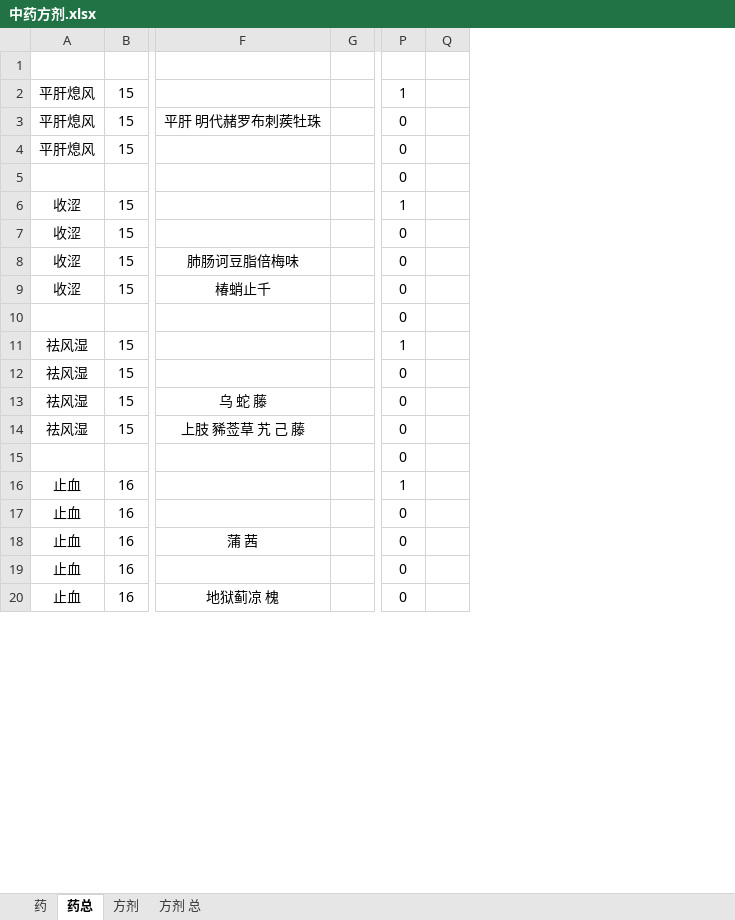
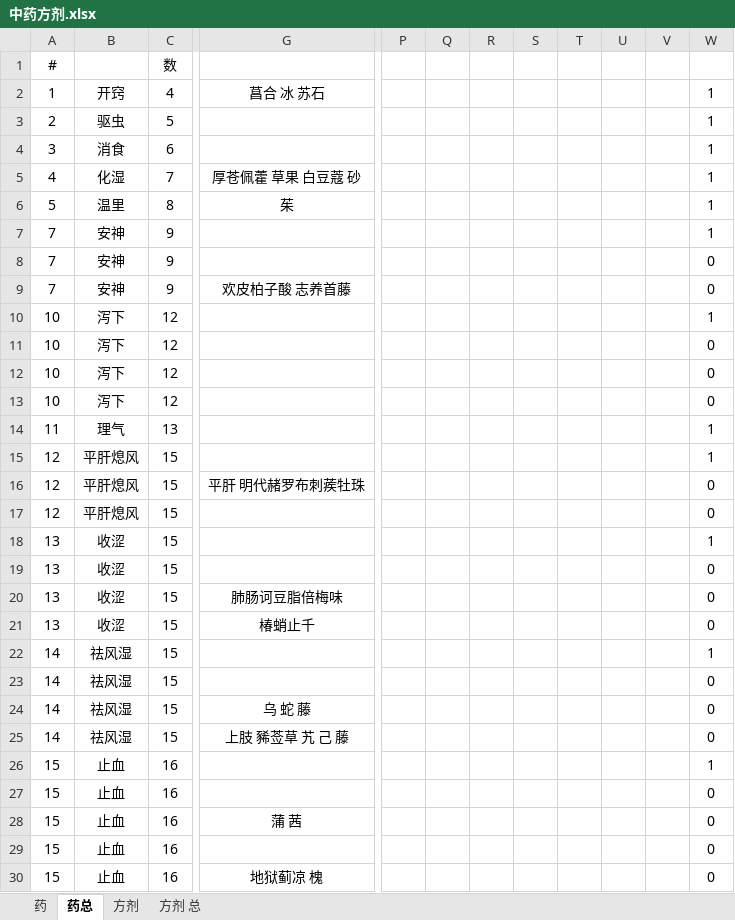
Before and after one commit to Flame57/yikao, an Excel workbook: 中药方剂.xlsx, sheet 药总, drawn as a sheet; only a part is shown, gaps mark what is left out; values as stored, in another font and other column widths than the file's, no borders; removed rows and columns are numbered as before the commit, all else as after; rows hold the shown columns only; the diff covers the shown part only; the diff names each change by its address in the sheet, - before the commit and + after, or states it on an @@ line.

```diff
--- a/中药方剂.xlsx (sheet 药总)
+++ b/中药方剂.xlsx (sheet 药总)
+column A, row 1: #; rows 15-30: 12 | 12 | 12 | 13 | 13 | 13 | 13 | 14 | 14 | 14 | 14 | 15 | 15 | 15 | 15 | 15
-column G, empty
+column P, empty
+column Q, empty
+column R, empty
+column S, empty
+column T, empty
+column U, empty
+column V, empty
-column Q, empty
-row 1: (empty)
+row 1: # |  | 数
@@ row 68 moved to row 2: 1 @@
@@ row 69 moved to row 3: 2 @@
@@ row 66 moved to row 4: 3 @@
@@ row 71 moved to row 5: 4 @@
@@ row 72 moved to row 6: 5 @@
@@ row 38 moved to row 7: 7 @@
@@ row 39 moved to row 8: 7 @@
@@ row 40 moved to row 9: 7 @@
@@ row 46 moved to row 10: 10 @@
@@ row 47 moved to row 11: 10 @@
@@ row 48 moved to row 12: 10 @@
@@ row 49 moved to row 13: 10 @@
@@ row 51 moved to row 14: 11 @@
-row 5:  |  |  |  | 0
-row 10:  |  |  |  | 0
-row 15:  |  |  |  | 0
```
Also changed, not shown: 20 removed rows, 16 moved rows and 5 edited cells elsewhere in this sheet, sheet 方剂 总, formulas that keep their value.
